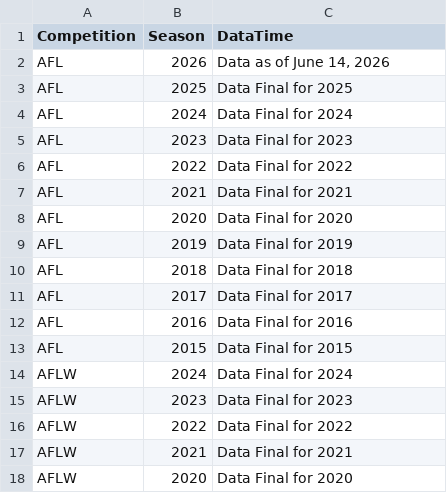
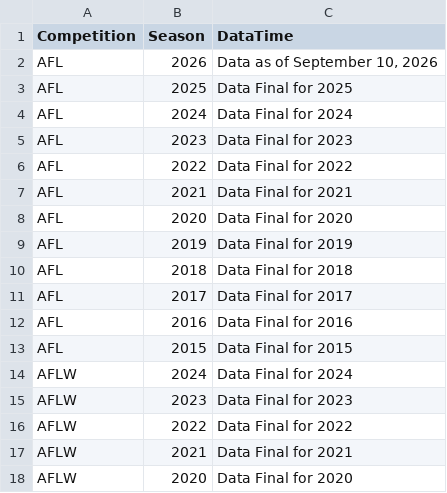
Before and after one commit to griffisben/AFL-Radars, a CSV file: AvailableData.csv, drawn as a sheet.

Commit message:
Update AvailableData.csv

```diff
--- a/AvailableData.csv
+++ b/AvailableData.csv
@@ -1,3 +1,3 @@
 Competition,Season,DataTime
-AFL,2026,"Data as of June 14, 2026"
+AFL,2026,"Data as of September 10, 2026"
 AFL,2025,Data Final for 2025
```
